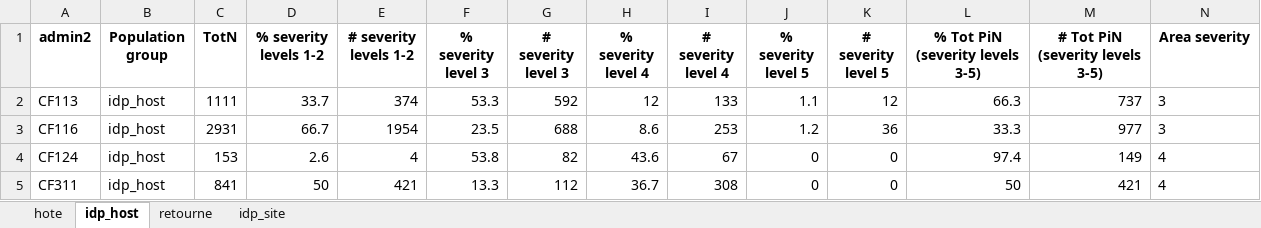
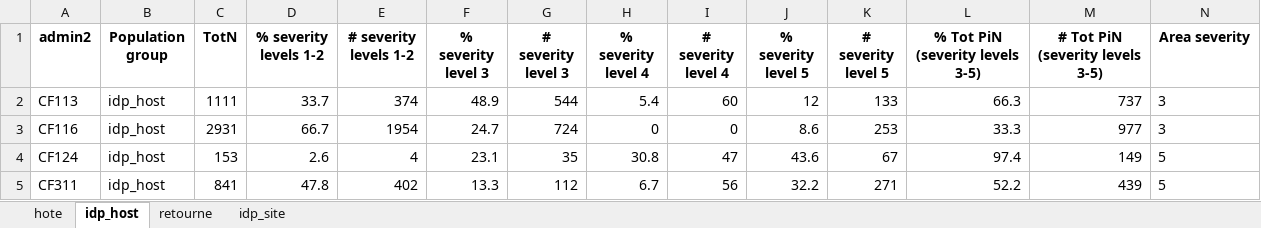
Before and after one commit to martivit/pin-calculation-app, an Excel workbook: platform_PiN_output/Central_African_Republic___CAR/PiN_pop_step1_Central_African_Republic___CAR_1008_03PM.xlsx, sheet idp_host, drawn as a sheet; only a part is shown; values as stored, in another font and other column widths than the file's, no borders; the diff covers the shown part only; the diff names each change by its address in the sheet, - before the commit and + after, or states it on an @@ line.

```diff
--- a/platform_PiN_output/Central_African_Republic___CAR/PiN_pop_step1_Central_African_Republic___CAR_1008_03PM.xlsx (sheet idp_host)
+++ b/platform_PiN_output/Central_African_Republic___CAR/PiN_pop_step1_Central_African_Republic___CAR_1008_03PM.xlsx (sheet idp_host)
-F2 (% severity level 3): 53.3
+F2 (% severity level 3): 48.9
-G2 (# severity level 3): 592
+G2 (# severity level 3): 544
-H2 (% severity level 4): 12
+H2 (% severity level 4): 5.4
-I2 (# severity level 4): 133
+I2 (# severity level 4): 60
-J2 (% severity level 5): 1.1
+J2 (% severity level 5): 12
-K2 (# severity level 5): 12
+K2 (# severity level 5): 133
-F3 (% severity level 3): 23.5
+F3 (% severity level 3): 24.7
-G3 (# severity level 3): 688
+G3 (# severity level 3): 724
-H3 (% severity level 4): 8.6
+H3 (% severity level 4): 0
-I3 (# severity level 4): 253
+I3 (# severity level 4): 0
-J3 (% severity level 5): 1.2
+J3 (% severity level 5): 8.6
-K3 (# severity level 5): 36
+K3 (# severity level 5): 253
-F4 (% severity level 3): 53.8
+F4 (% severity level 3): 23.1
-G4 (# severity level 3): 82
+G4 (# severity level 3): 35
-H4 (% severity level 4): 43.6
+H4 (% severity level 4): 30.8
-I4 (# severity level 4): 67
+I4 (# severity level 4): 47
-J4 (% severity level 5): 0
+J4 (% severity level 5): 43.6
-K4 (# severity level 5): 0
+K4 (# severity level 5): 67
-N4:N5 (Area severity): 4
+N4:N5 (Area severity): 5
-D5 (% severity levels 1-2): 50
+D5 (% severity levels 1-2): 47.8
-E5 (# severity levels 1-2): 421
+E5 (# severity levels 1-2): 402
-H5 (% severity level 4): 36.7
+H5 (% severity level 4): 6.7
-I5 (# severity level 4): 308
+I5 (# severity level 4): 56
-J5 (% severity level 5): 0
+J5 (% severity level 5): 32.2
-K5 (# severity level 5): 0
+K5 (# severity level 5): 271
-L5 (% Tot PiN (severity levels 3-5)): 50
+L5 (% Tot PiN (severity levels 3-5)): 52.2
-M5 (# Tot PiN (severity levels 3-5)): 421
+M5 (# Tot PiN (severity levels 3-5)): 439
```
Also changed, not shown: 308 edited cells elsewhere in this sheet, sheet hote, sheet retourne, sheet idp_site.
